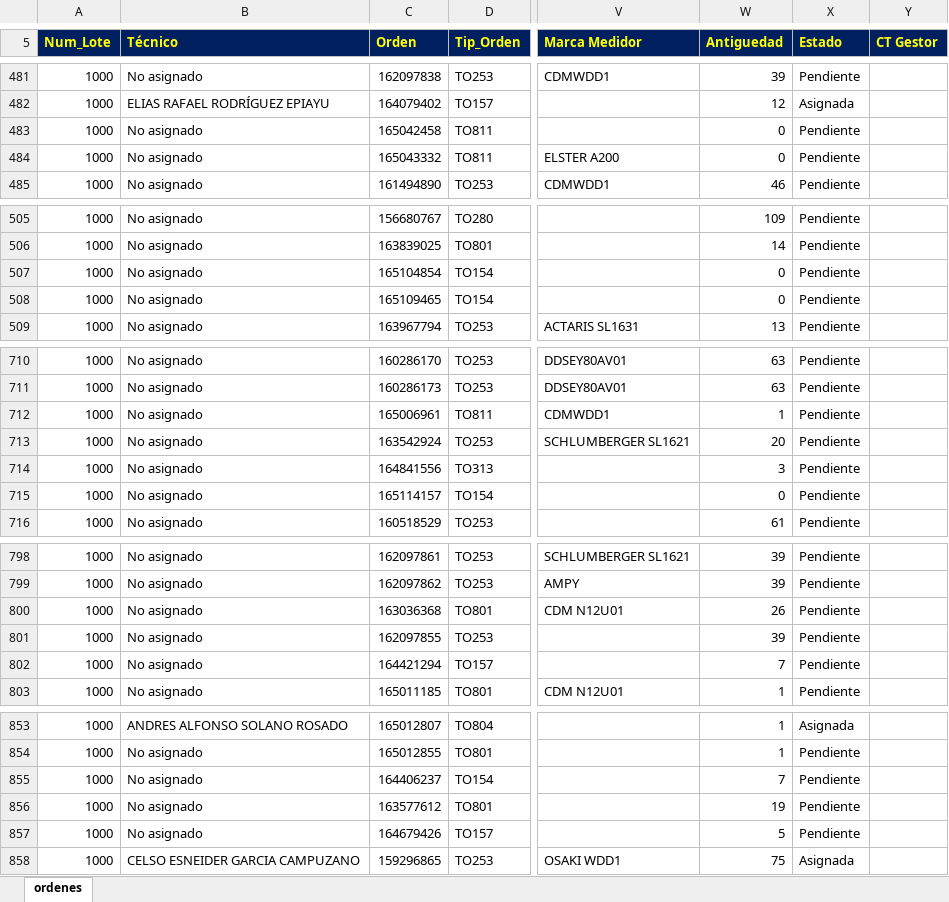
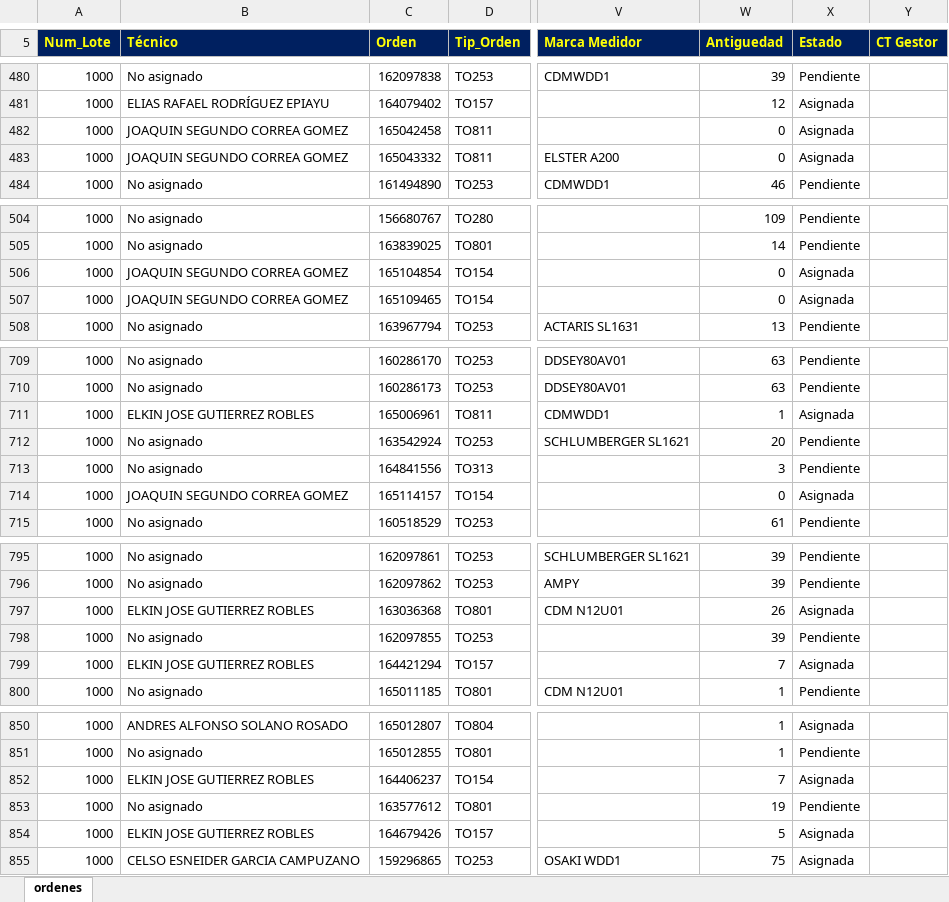
Before and after one commit to vikano27-debug/Dashboard_ING_VOA_Guajira, an Excel workbook: siprem_latest.xlsx, sheet ordenes, drawn as a sheet; only a part is shown, gaps mark what is left out; values as stored, in another font and other column widths than the file's, no borders; addresses are those after the commit; the diff covers the shown part only; the diff names each change by its address in the sheet, - before the commit and + after, or states it on an @@ line.

```diff
--- a/siprem_latest.xlsx (sheet ordenes)
+++ b/siprem_latest.xlsx (sheet ordenes)
-B482:B483 (Técnico): No asignado
+B482:B483 (Técnico): JOAQUIN SEGUNDO CORREA GOMEZ
-X482:X483 (Estado): Pendiente
+X482:X483 (Estado): Asignada
-B506:B507 (Técnico): No asignado
+B506:B507 (Técnico): JOAQUIN SEGUNDO CORREA GOMEZ
-X506:X507 (Estado): Pendiente
+X506:X507 (Estado): Asignada
-B711 (Técnico): No asignado
+B711 (Técnico): ELKIN JOSE GUTIERREZ ROBLES
-X711 (Estado): Pendiente
+X711 (Estado): Asignada
-B714 (Técnico): No asignado
+B714 (Técnico): JOAQUIN SEGUNDO CORREA GOMEZ
-X714 (Estado): Pendiente
+X714 (Estado): Asignada
-B797 (Técnico): No asignado
+B797 (Técnico): ELKIN JOSE GUTIERREZ ROBLES
-X797 (Estado): Pendiente
+X797 (Estado): Asignada
-B799 (Técnico): No asignado
+B799 (Técnico): ELKIN JOSE GUTIERREZ ROBLES
-X799 (Estado): Pendiente
+X799 (Estado): Asignada
-B852 (Técnico): No asignado
+B852 (Técnico): ELKIN JOSE GUTIERREZ ROBLES
-X852 (Estado): Pendiente
+X852 (Estado): Asignada
-B854 (Técnico): No asignado
+B854 (Técnico): ELKIN JOSE GUTIERREZ ROBLES
-X854 (Estado): Pendiente
+X854 (Estado): Asignada
```
Also changed, not shown: 4 removed rows and 34 edited cells elsewhere in this sheet.
